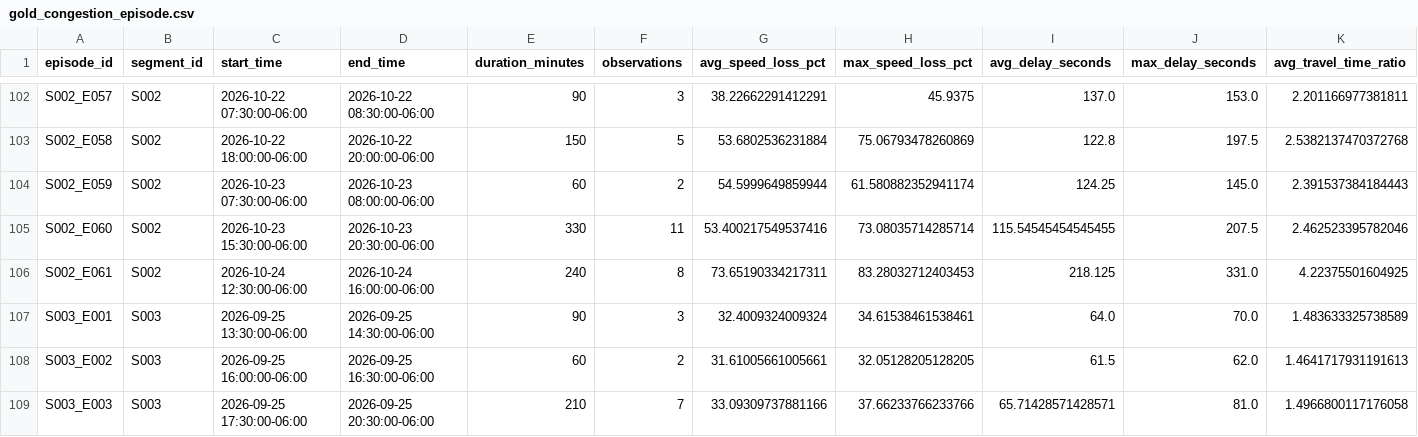
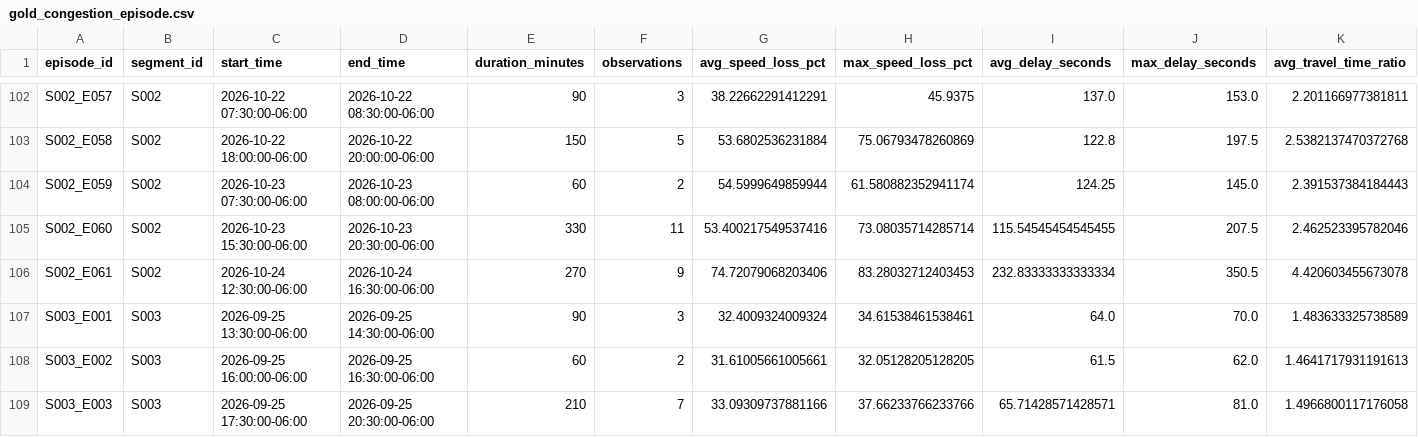
Before and after one commit to Git-Dante-22/Pachuca-Mobility, a CSV file: data/gold/traffic/gold_congestion_episode.csv, drawn as a sheet; only a part is shown, gaps mark what is left out; the diff names each change by its address in the sheet, - before the commit and + after, or states it on an @@ line.

```diff
--- a/data/gold/traffic/gold_congestion_episode.csv
+++ b/data/gold/traffic/gold_congestion_episode.csv
-D106 (end_time): 2026-10-24 16:00:00-06:00
+D106 (end_time): 2026-10-24 16:30:00-06:00
-E106 (duration_minutes): 240
+E106 (duration_minutes): 270
-F106 (observations): 8
+F106 (observations): 9
-G106 (avg_speed_loss_pct): 73.65190334217311
+G106 (avg_speed_loss_pct): 74.72079068203406
-I106 (avg_delay_seconds): 218.125
+I106 (avg_delay_seconds): 232.83333333333334
-J106 (max_delay_seconds): 331.0
+J106 (max_delay_seconds): 350.5
-K106 (avg_travel_time_ratio): 4.22375501604925
+K106 (avg_travel_time_ratio): 4.420603455673078
```
Also changed, not shown: data/gold/traffic/gold_traffic_30min_segment.csv, 2 other files.
